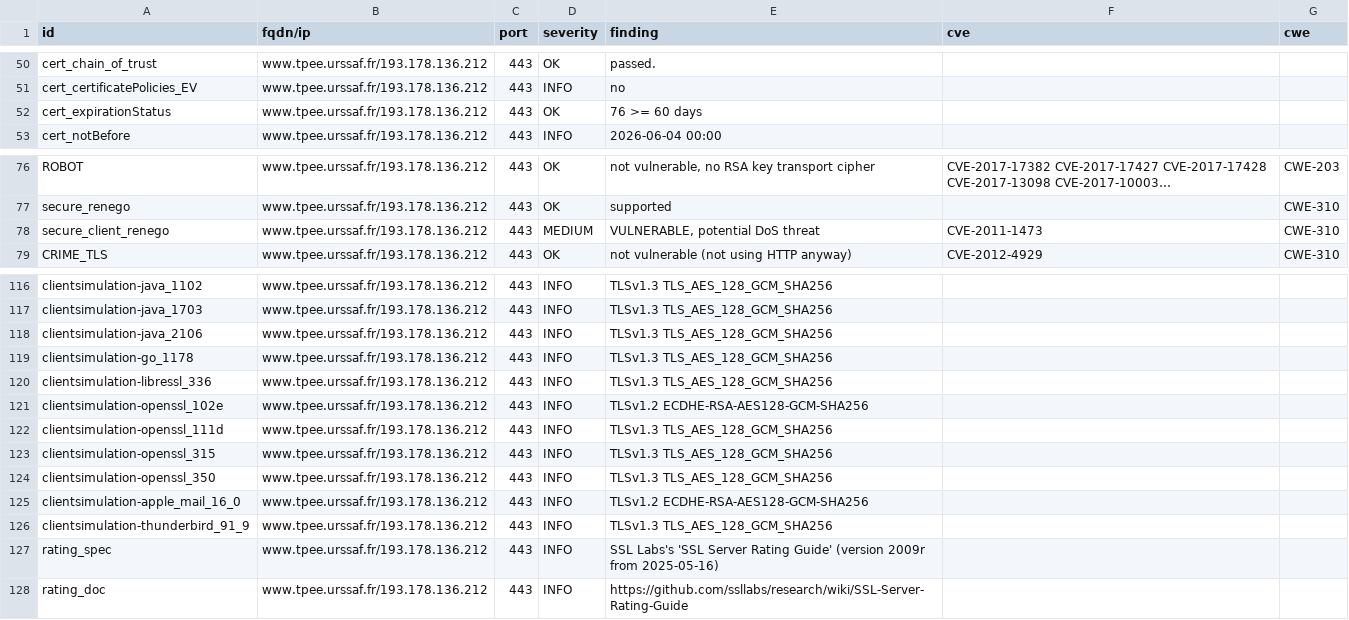
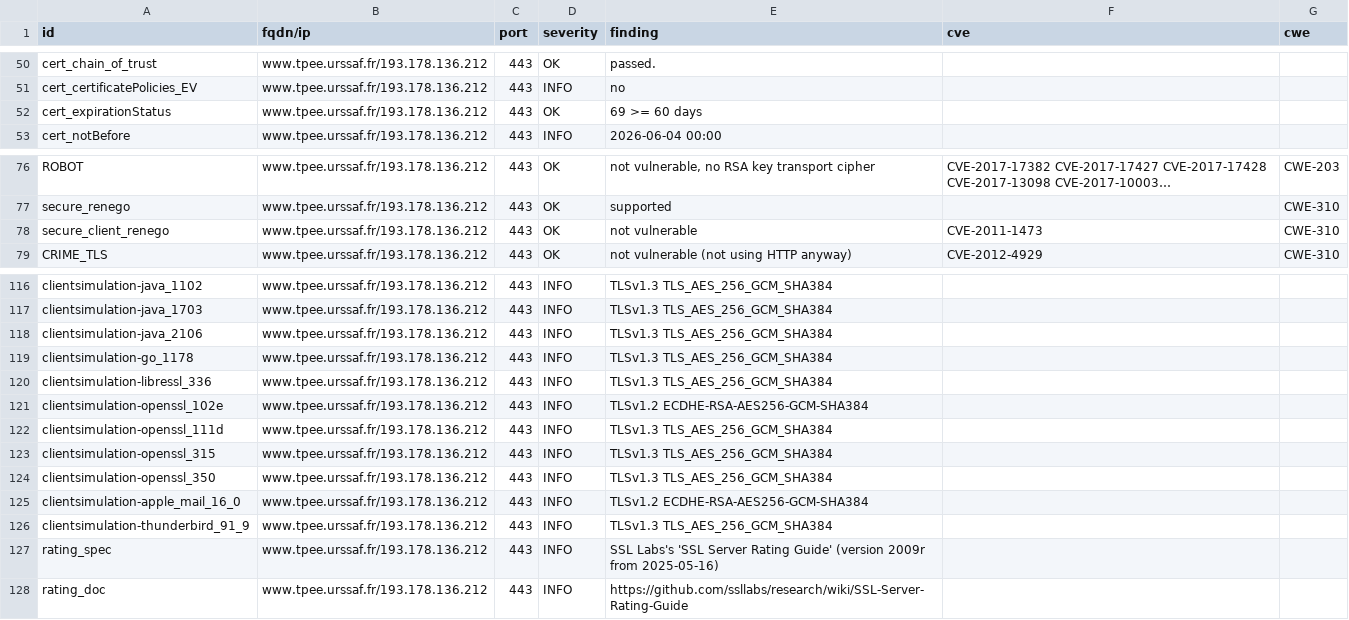
Before and after one commit to dokube/dashlord-ucn, a CSV file: results/aHR0cHM6Ly93d3cudHBlZS51cnNzYWYuZnI=/testssl.csv, drawn as a sheet; only a part is shown, gaps mark what is left out; long unchanged cells end in …; the diff covers the shown part only.

```diff
--- a/results/aHR0cHM6Ly93d3cudHBlZS51cnNzYWYuZnI=/testssl.csv
+++ b/results/aHR0cHM6Ly93d3cudHBlZS51cnNzYWYuZnI=/testssl.csv
@@ -51,3 +51,3 @@
 "cert_certificatePolicies_EV","www.tpee.urssaf.fr/193.178.136.212","443","INFO","no","",""
-"cert_expirationStatus","www.tpee.urssaf.fr/193.178.136.212","443","OK","76 >= 60 days","",""
+"cert_expirationStatus","www.tpee.urssaf.fr/193.178.136.212","443","OK","69 >= 60 days","",""
 "cert_notBefore","www.tpee.urssaf.fr/193.178.136.212","443","INFO","2026-06-04 00:00","",""
@@ -77,3 +77,3 @@
 "secure_renego","www.tpee.urssaf.fr/193.178.136.212","443","OK","supported","","CWE-310"
-"secure_client_renego","www.tpee.urssaf.fr/193.178.136.212","443","MEDIUM","VULNERABLE, potential DoS threat","CVE-2011-1473","CWE-310"
+"secure_client_renego","www.tpee.urssaf.fr/193.178.136.212","443","OK","not vulnerable","CVE-2011-1473","CWE-310"
 "CRIME_TLS","www.tpee.urssaf.fr/193.178.136.212","443","OK","not vulnerable (not using HTTP anyway)","CVE-2012-4929","CWE-310"
@@ -116,12 +116,12 @@
-"clientsimulation-java_1102","www.tpee.urssaf.fr/193.178.136.212","443","INFO","TLSv1.3 TLS_AES_128_GCM_SHA256","",""
-"clientsimulation-java_1703","www.tpee.urssaf.fr/193.178.136.212","443","INFO","TLSv1.3 TLS_AES_128_GCM_SHA256","",""
-"clientsimulation-java_2106","www.tpee.urssaf.fr/193.178.136.212","443","INFO","TLSv1.3 TLS_AES_128_GCM_SHA256","",""
-"clientsimulation-go_1178","www.tpee.urssaf.fr/193.178.136.212","443","INFO","TLSv1.3 TLS_AES_128_GCM_SHA256","",""
-"clientsimulation-libressl_336","www.tpee.urssaf.fr/193.178.136.212","443","INFO","TLSv1.3 TLS_AES_128_GCM_SHA256","",""
-"clientsimulation-openssl_102e","www.tpee.urssaf.fr/193.178.136.212","443","INFO","TLSv1.2 ECDHE-RSA-AES128-GCM-SHA256","",""
-"clientsimulation-openssl_111d","www.tpee.urssaf.fr/193.178.136.212","443","INFO","TLSv1.3 TLS_AES_128_GCM_SHA256","",""
-"clientsimulation-openssl_315","www.tpee.urssaf.fr/193.178.136.212","443","INFO","TLSv1.3 TLS_AES_128_GCM_SHA256","",""
-"clientsimulation-openssl_350","www.tpee.urssaf.fr/193.178.136.212","443","INFO","TLSv1.3 TLS_AES_128_GCM_SHA256","",""
-"clientsimulation-apple_mail_16_0","www.tpee.urssaf.fr/193.178.136.212","443","INFO","TLSv1.2 ECDHE-RSA-AES128-GCM-SHA256","",""
-"clientsimulation-thunderbird_91_9","www.tpee.urssaf.fr/193.178.136.212","443","INFO","TLSv1.3 TLS_AES_128_GCM_SHA256","",""
+"clientsimulation-java_1102","www.tpee.urssaf.fr/193.178.136.212","443","INFO","TLSv1.3 TLS_AES_256_GCM_SHA384","",""
+"clientsimulation-java_1703","www.tpee.urssaf.fr/193.178.136.212","443","INFO","TLSv1.3 TLS_AES_256_GCM_SHA384","",""
+"clientsimulation-java_2106","www.tpee.urssaf.fr/193.178.136.212","443","INFO","TLSv1.3 TLS_AES_256_GCM_SHA384","",""
+"clientsimulation-go_1178","www.tpee.urssaf.fr/193.178.136.212","443","INFO","TLSv1.3 TLS_AES_256_GCM_SHA384","",""
+"clientsimulation-libressl_336","www.tpee.urssaf.fr/193.178.136.212","443","INFO","TLSv1.3 TLS_AES_256_GCM_SHA384","",""
+"clientsimulation-openssl_102e","www.tpee.urssaf.fr/193.178.136.212","443","INFO","TLSv1.2 ECDHE-RSA-AES256-GCM-SHA384","",""
+"clientsimulation-openssl_111d","www.tpee.urssaf.fr/193.178.136.212","443","INFO","TLSv1.3 TLS_AES_256_GCM_SHA384","",""
+"clientsimulation-openssl_315","www.tpee.urssaf.fr/193.178.136.212","443","INFO","TLSv1.3 TLS_AES_256_GCM_SHA384","",""
+"clientsimulation-openssl_350","www.tpee.urssaf.fr/193.178.136.212","443","INFO","TLSv1.3 TLS_AES_256_GCM_SHA384","",""
+"clientsimulation-apple_mail_16_0","www.tpee.urssaf.fr/193.178.136.212","443","INFO","TLSv1.2 ECDHE-RSA-AES256-GCM-SHA384","",""
+"clientsimulation-thunderbird_91_9","www.tpee.urssaf.fr/193.178.136.212","443","INFO","TLSv1.3 TLS_AES_256_GCM_SHA384","",""
 "rating_spec","www.tpee.urssaf.fr/193.178.136.212","443","INFO","SSL Labs's 'SSL Server Rating Guide' (version 2009r from 2025-05-16)","",""
```
Also changed, not shown: 31 edited cells elsewhere in this file, 9 other files.
